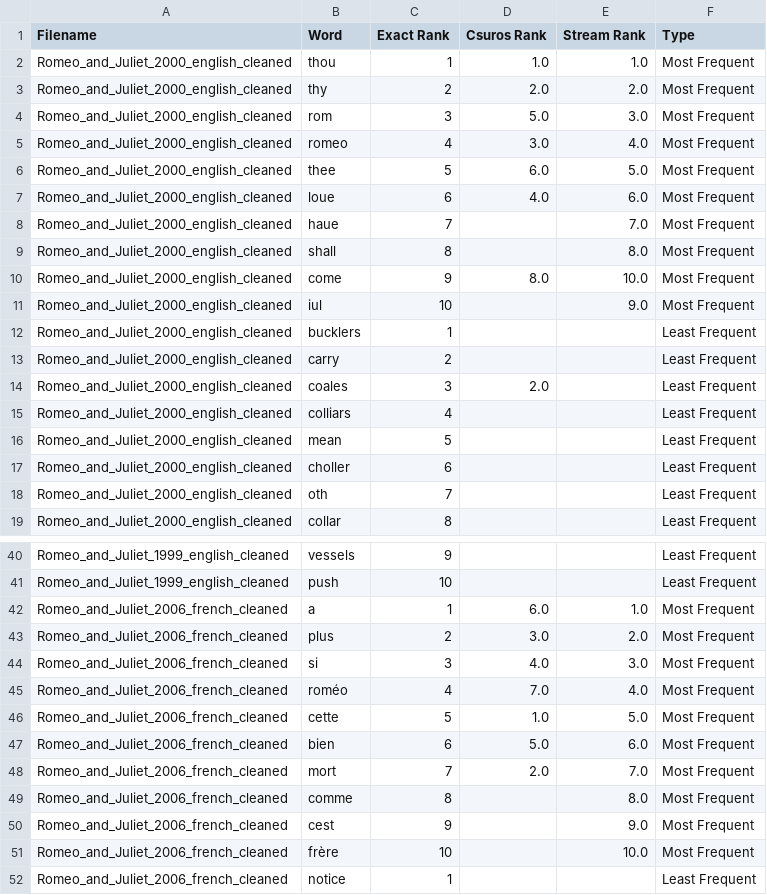
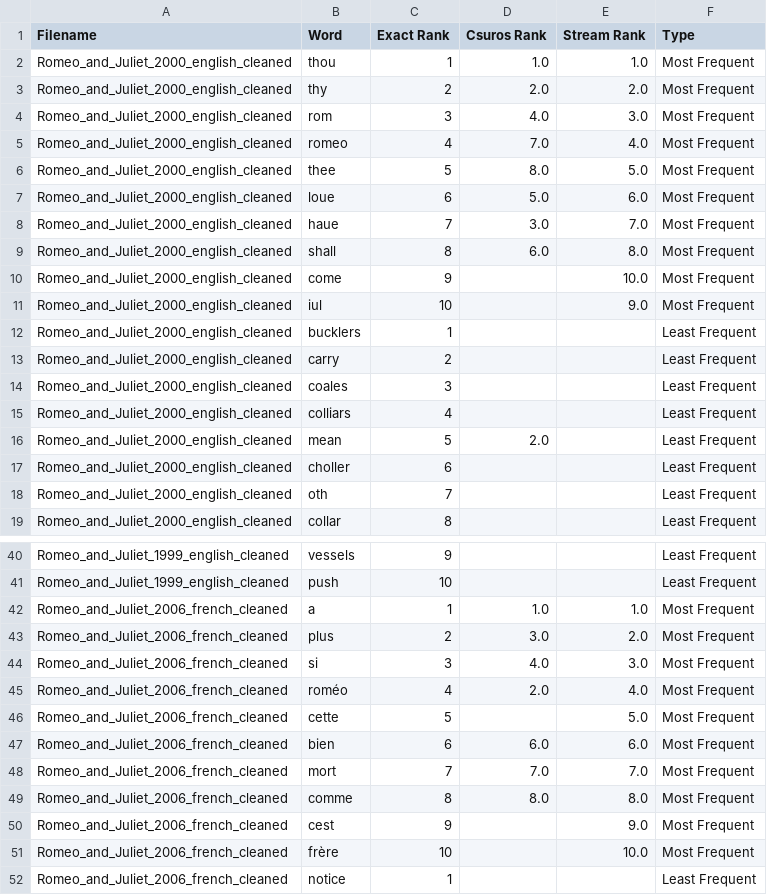
Before and after one commit to Miragaia/AA, a CSV file: projeto3/data/word_frequency_analysis.csv, drawn as a sheet; only a part is shown, gaps mark what is left out; the diff covers the shown part only.

Commit message:
new values

```diff
--- a/projeto3/data/word_frequency_analysis.csv
+++ b/projeto3/data/word_frequency_analysis.csv
@@ -3,9 +3,9 @@ Romeo_and_Juliet_2000_english_cleaned,thou,1,1.0,1.0,Most Frequent
 Romeo_and_Juliet_2000_english_cleaned,thy,2,2.0,2.0,Most Frequent
-Romeo_and_Juliet_2000_english_cleaned,rom,3,5.0,3.0,Most Frequent
-Romeo_and_Juliet_2000_english_cleaned,romeo,4,3.0,4.0,Most Frequent
-Romeo_and_Juliet_2000_english_cleaned,thee,5,6.0,5.0,Most Frequent
-Romeo_and_Juliet_2000_english_cleaned,loue,6,4.0,6.0,Most Frequent
-Romeo_and_Juliet_2000_english_cleaned,haue,7,,7.0,Most Frequent
-Romeo_and_Juliet_2000_english_cleaned,shall,8,,8.0,Most Frequent
-Romeo_and_Juliet_2000_english_cleaned,come,9,8.0,10.0,Most Frequent
+Romeo_and_Juliet_2000_english_cleaned,rom,3,4.0,3.0,Most Frequent
+Romeo_and_Juliet_2000_english_cleaned,romeo,4,7.0,4.0,Most Frequent
+Romeo_and_Juliet_2000_english_cleaned,thee,5,8.0,5.0,Most Frequent
+Romeo_and_Juliet_2000_english_cleaned,loue,6,5.0,6.0,Most Frequent
+Romeo_and_Juliet_2000_english_cleaned,haue,7,3.0,7.0,Most Frequent
+Romeo_and_Juliet_2000_english_cleaned,shall,8,6.0,8.0,Most Frequent
+Romeo_and_Juliet_2000_english_cleaned,come,9,,10.0,Most Frequent
 Romeo_and_Juliet_2000_english_cleaned,iul,10,,9.0,Most Frequent
@@ -13,5 +13,5 @@ Romeo_and_Juliet_2000_english_cleaned,bucklers,1,,,Least Frequent
 Romeo_and_Juliet_2000_english_cleaned,carry,2,,,Least Frequent
-Romeo_and_Juliet_2000_english_cleaned,coales,3,2.0,,Least Frequent
+Romeo_and_Juliet_2000_english_cleaned,coales,3,,,Least Frequent
 Romeo_and_Juliet_2000_english_cleaned,colliars,4,,,Least Frequent
-Romeo_and_Juliet_2000_english_cleaned,mean,5,,,Least Frequent
+Romeo_and_Juliet_2000_english_cleaned,mean,5,2.0,,Least Frequent
 Romeo_and_Juliet_2000_english_cleaned,choller,6,,,Least Frequent
@@ -41,10 +41,10 @@ Romeo_and_Juliet_1999_english_cleaned,vessels,9,,,Least Frequent
 Romeo_and_Juliet_1999_english_cleaned,push,10,,,Least Frequent
-Romeo_and_Juliet_2006_french_cleaned,a,1,6.0,1.0,Most Frequent
+Romeo_and_Juliet_2006_french_cleaned,a,1,1.0,1.0,Most Frequent
 Romeo_and_Juliet_2006_french_cleaned,plus,2,3.0,2.0,Most Frequent
 Romeo_and_Juliet_2006_french_cleaned,si,3,4.0,3.0,Most Frequent
-Romeo_and_Juliet_2006_french_cleaned,roméo,4,7.0,4.0,Most Frequent
-Romeo_and_Juliet_2006_french_cleaned,cette,5,1.0,5.0,Most Frequent
-Romeo_and_Juliet_2006_french_cleaned,bien,6,5.0,6.0,Most Frequent
-Romeo_and_Juliet_2006_french_cleaned,mort,7,2.0,7.0,Most Frequent
-Romeo_and_Juliet_2006_french_cleaned,comme,8,,8.0,Most Frequent
+Romeo_and_Juliet_2006_french_cleaned,roméo,4,2.0,4.0,Most Frequent
+Romeo_and_Juliet_2006_french_cleaned,cette,5,,5.0,Most Frequent
+Romeo_and_Juliet_2006_french_cleaned,bien,6,6.0,6.0,Most Frequent
+Romeo_and_Juliet_2006_french_cleaned,mort,7,7.0,7.0,Most Frequent
+Romeo_and_Juliet_2006_french_cleaned,comme,8,8.0,8.0,Most Frequent
 Romeo_and_Juliet_2006_french_cleaned,cest,9,,9.0,Most Frequent
```
Also changed, not shown: 16 edited cells elsewhere in this file, projeto3/data/error_analysis_summary.csv, projeto3/data/performance_metrics.csv, 15 other files.
